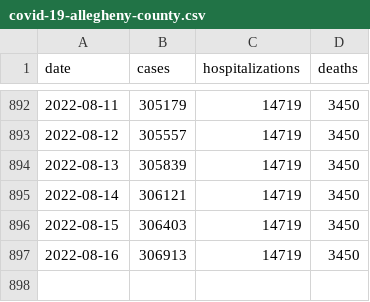
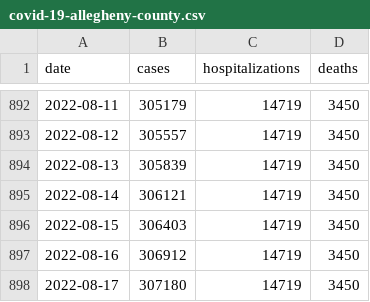
Before and after one commit to FranklinChen/covid-19-allegheny-county, a CSV file: covid-19-allegheny-county.csv, drawn as a sheet; only a part is shown, gaps mark what is left out.

Commit message:
Daily update.

```diff
--- a/covid-19-allegheny-county.csv
+++ b/covid-19-allegheny-county.csv
@@ -896,2 +896,3 @@ date,cases,hospitalizations,deaths
 2022-08-15,306403,14719,3450
-2022-08-16,306913,14719,3450
+2022-08-16,306912,14719,3450
+2022-08-17,307180,14719,3450
```
